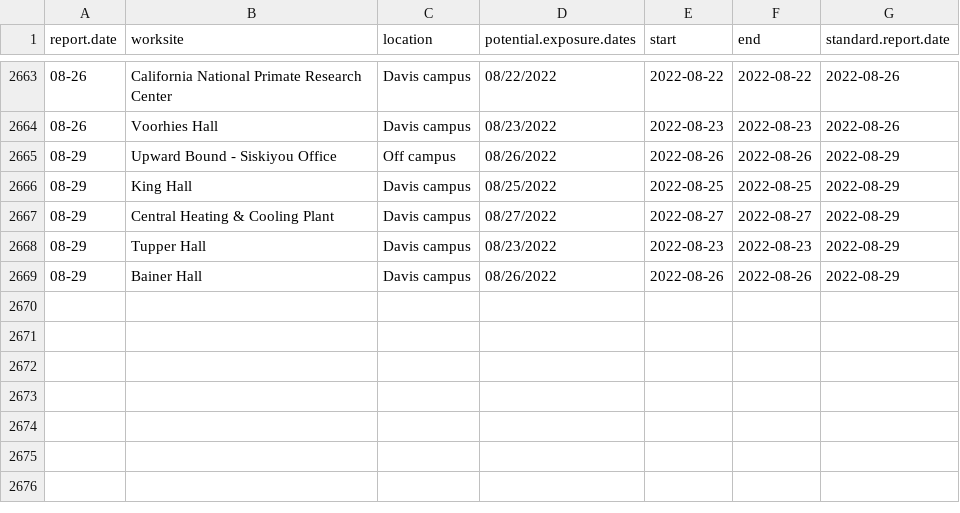
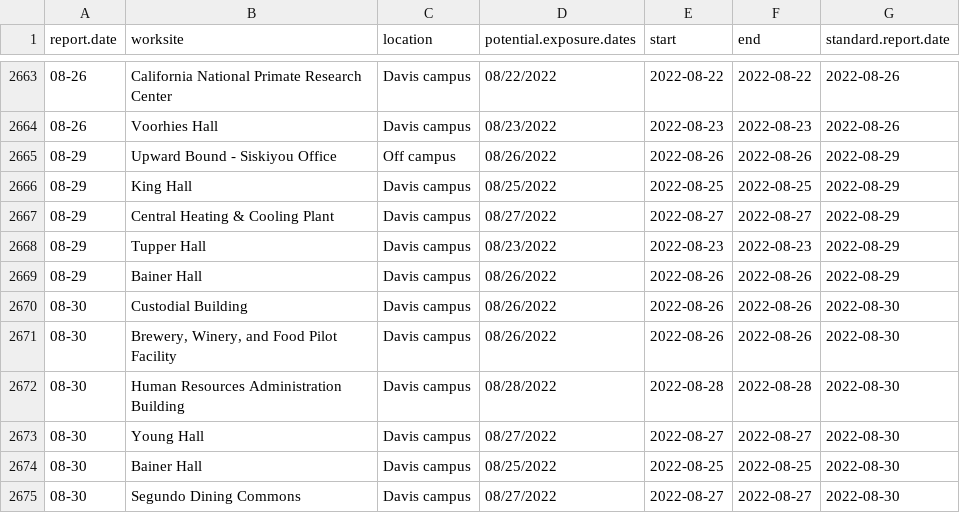
Before and after one commit to datalab-dev/covid_worksite_exposure, a CSV file: data/exposures.csv, drawn as a sheet; only a part is shown, gaps mark what is left out; the diff names each change by its address in the sheet, - before the commit and + after, or states it on an @@ line.

```diff
--- a/data/exposures.csv
+++ b/data/exposures.csv
+row 2670: 08-30 | Custodial Building | Davis campus | 08/26/2022 | 2022-08-26 | 2022-08-26 | 2022-08-30
+row 2671: 08-30 | Brewery, Winery, and Food Pilot Facility | Davis campus | 08/26/2022 | 2022-08-26 | 2022-08-26 | 2022-08-30
+row 2672: 08-30 | Human Resources Administration Building | Davis campus | 08/28/2022 | 2022-08-28 | 2022-08-28 | 2022-08-30
+row 2673: 08-30 | Young Hall | Davis campus | 08/27/2022 | 2022-08-27 | 2022-08-27 | 2022-08-30
+row 2674: 08-30 | Bainer Hall | Davis campus | 08/25/2022 | 2022-08-25 | 2022-08-25 | 2022-08-30
+row 2675: 08-30 | Segundo Dining Commons | Davis campus | 08/27/2022 | 2022-08-27 | 2022-08-27 | 2022-08-30
```
Also changed, not shown: data/unmatched_buildings.csv, 2 other files.
